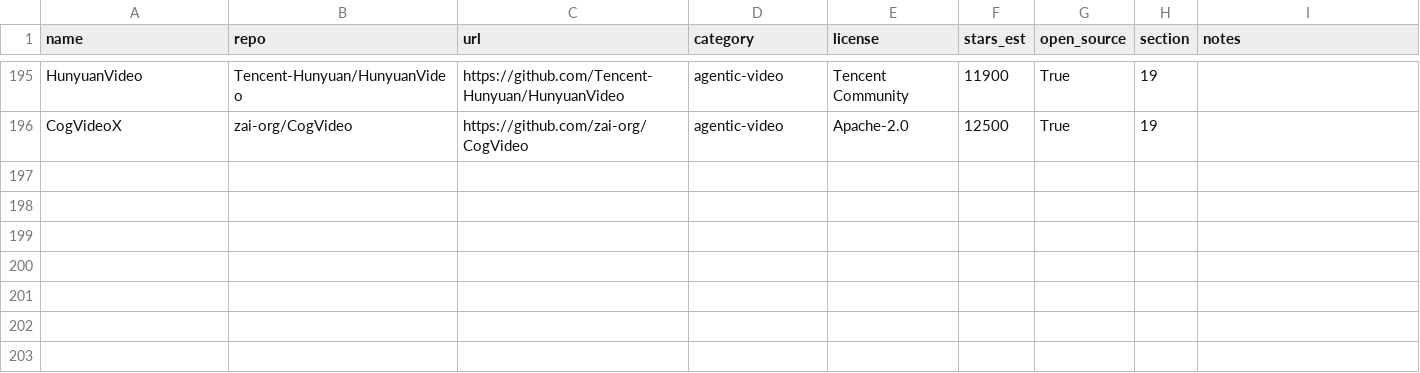
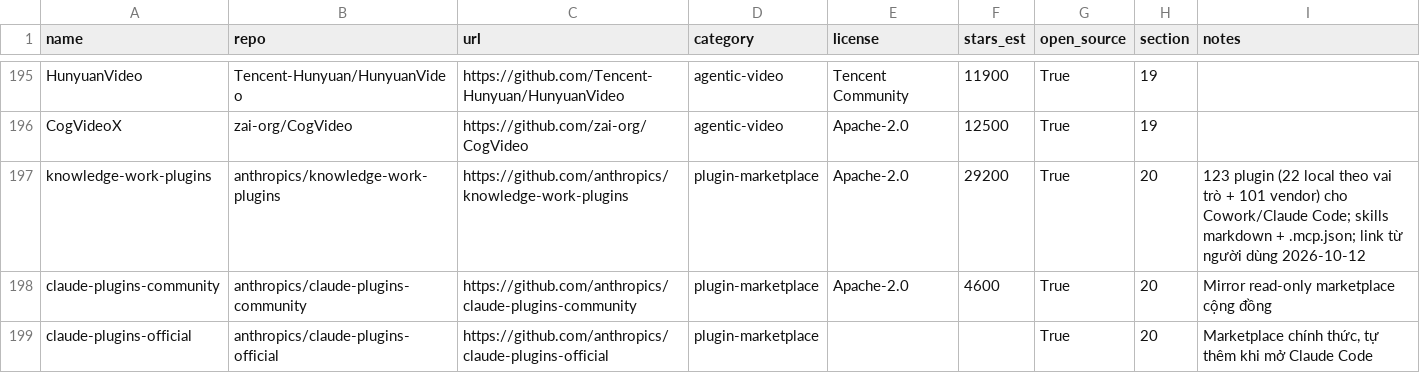
Before and after one commit to seeker19110/stored, a CSV file: data/projects.csv, drawn as a sheet; only a part is shown, gaps mark what is left out; the diff names each change by its address in the sheet, - before the commit and + after, or states it on an @@ line.

```diff
--- a/data/projects.csv
+++ b/data/projects.csv
+row 197: knowledge-work-plugins | anthropics/knowledge-work-plugins | https://github.com/anthropics/knowledge-work-plugins | plugin-marketplace | Apache-2.0 | 29200 | True | 20 | 123 plugin (22 local theo vai trò + 101 vendor) cho Cowork/Claude Code; skills markdown + .mcp.json; link từ người dùng 2026-10-12
+row 198: claude-plugins-community | anthropics/claude-plugins-community | https://github.com/anthropics/claude-plugins-community | plugin-marketplace | Apache-2.0 | 4600 | True | 20 | Mirror read-only marketplace cộng đồng
+row 199: claude-plugins-official | anthropics/claude-plugins-official | https://github.com/anthropics/claude-plugins-official | plugin-marketplace |  |  | True | 20 | Marketplace chính thức, tự thêm khi mở Claude Code
```
Also changed, not shown: 4 other files.
